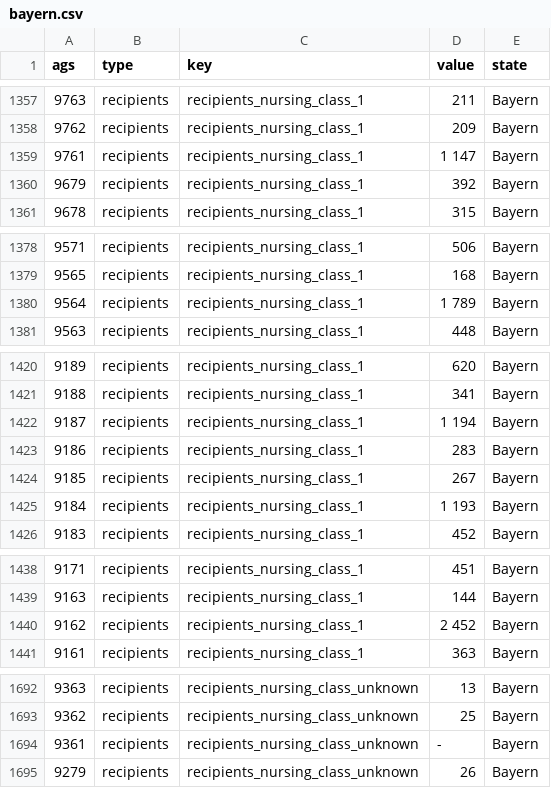
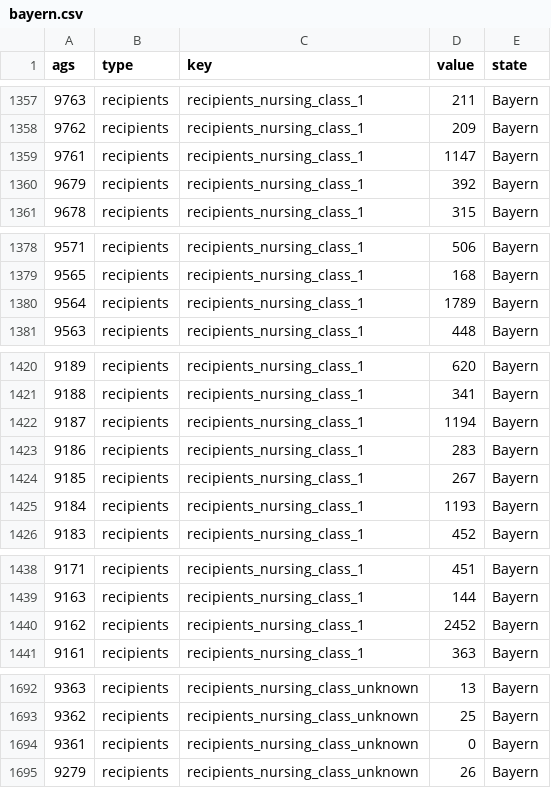
Before and after one commit to correctiv/pflege-notebook, a CSV file: states/csvs/bayern.csv, drawn as a sheet; only a part is shown, gaps mark what is left out.

Commit message:
add in bayern.csv

```diff
--- a/states/csvs/bayern.csv
+++ b/states/csvs/bayern.csv
@@ -1358,3 +1358,3 @@ ags,type,key,value,state
 9762,recipients,recipients_nursing_class_1,209,Bayern
-9761,recipients,recipients_nursing_class_1,1 147,Bayern
+9761,recipients,recipients_nursing_class_1,1147,Bayern
 9679,recipients,recipients_nursing_class_1,392,Bayern
@@ -1379,3 +1379,3 @@ ags,type,key,value,state
 9565,recipients,recipients_nursing_class_1,168,Bayern
-9564,recipients,recipients_nursing_class_1,1 789,Bayern
+9564,recipients,recipients_nursing_class_1,1789,Bayern
 9563,recipients,recipients_nursing_class_1,448,Bayern
@@ -1421,6 +1421,6 @@ ags,type,key,value,state
 9188,recipients,recipients_nursing_class_1,341,Bayern
-9187,recipients,recipients_nursing_class_1,1 194,Bayern
+9187,recipients,recipients_nursing_class_1,1194,Bayern
 9186,recipients,recipients_nursing_class_1,283,Bayern
 9185,recipients,recipients_nursing_class_1,267,Bayern
-9184,recipients,recipients_nursing_class_1,1 193,Bayern
+9184,recipients,recipients_nursing_class_1,1193,Bayern
 9183,recipients,recipients_nursing_class_1,452,Bayern
@@ -1439,3 +1439,3 @@ ags,type,key,value,state
 9163,recipients,recipients_nursing_class_1,144,Bayern
-9162,recipients,recipients_nursing_class_1,2 452,Bayern
+9162,recipients,recipients_nursing_class_1,2452,Bayern
 9161,recipients,recipients_nursing_class_1,363,Bayern
@@ -1693,3 +1693,3 @@ ags,type,key,value,state
 9362,recipients,recipients_nursing_class_unknown,25,Bayern
-9361,recipients,recipients_nursing_class_unknown,-,Bayern
+9361,recipients,recipients_nursing_class_unknown,0,Bayern
 9279,recipients,recipients_nursing_class_unknown,26,Bayern
```
